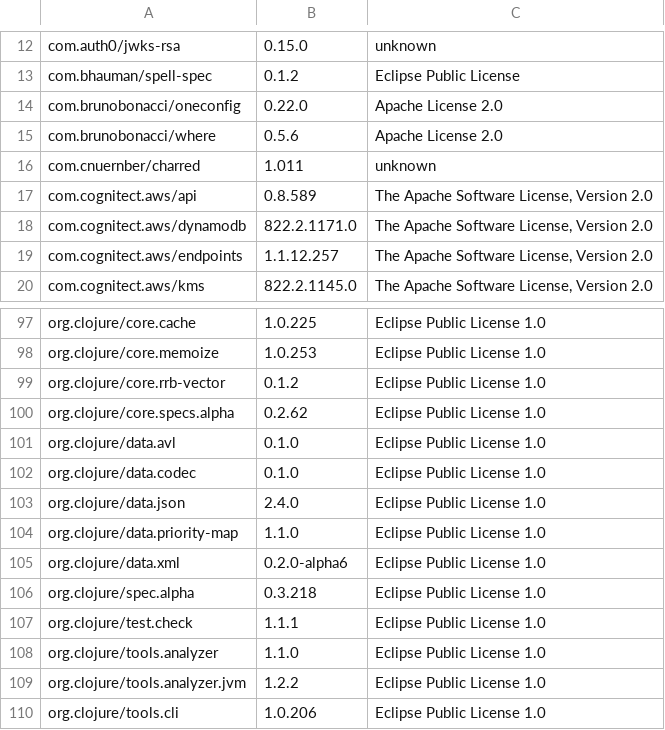
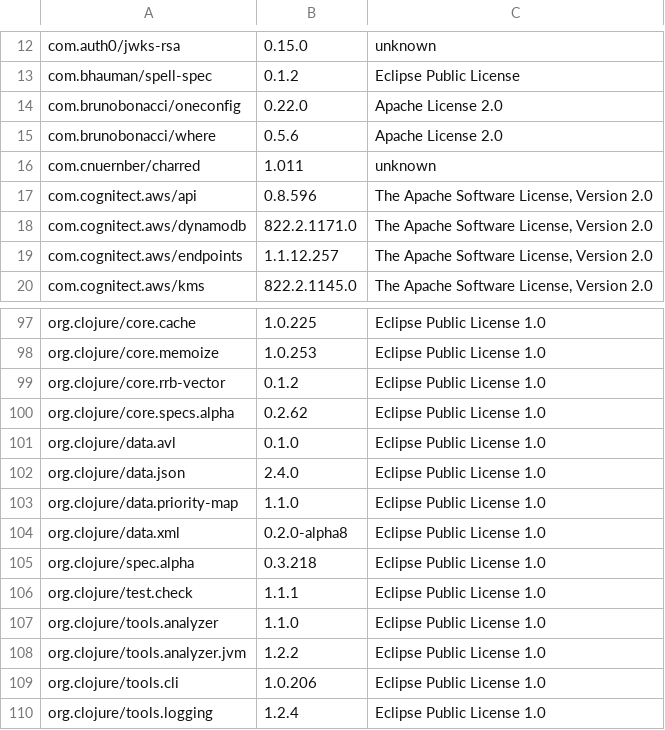
Before and after one commit to piotr-yuxuan/welcome-base-api, a CSV file: doc/licences.csv, drawn as a sheet; only a part is shown, gaps mark what is left out; the shorter side is filled out with more unchanged rows; removed rows and columns are numbered as before the commit, all else as after; the diff names each change by its address in the sheet, - before the commit and + after, or states it on an @@ line.

Commit message:
List dependency licences

```diff
--- a/doc/licences.csv
+++ b/doc/licences.csv
-B17: 0.8.589
+B17: 0.8.596
-row 102: org.clojure/data.codec | 0.1.0 | Eclipse Public License 1.0
-B104: 0.2.0-alpha6
+B104: 0.2.0-alpha8
```
